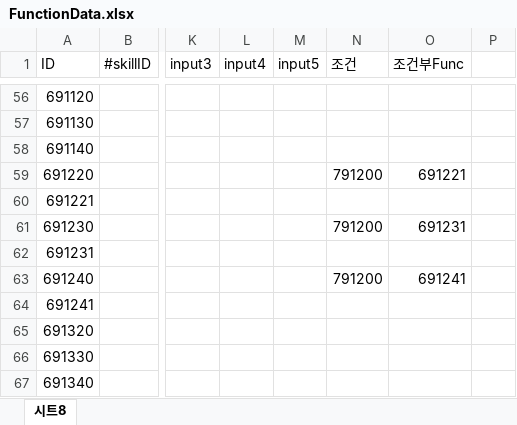
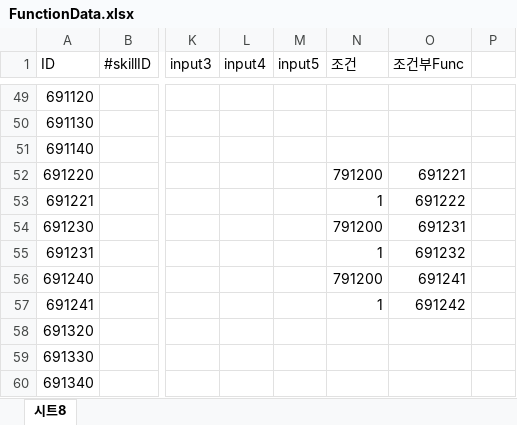
Before and after one commit to leejhee/DG_Project, an Excel workbook: DataGenerator/XLSXS/FunctionData.xlsx, sheet 시트8, drawn as a sheet; only a part is shown, gaps mark what is left out; values as stored, in another font and other column widths than the file's, no cell formats; addresses are those after the commit; the diff covers the shown part only; the diff names each change by its address in the sheet, - before the commit and + after, or states it on an @@ line.

```diff
--- a/DataGenerator/XLSXS/FunctionData.xlsx (sheet 시트8)
+++ b/DataGenerator/XLSXS/FunctionData.xlsx (sheet 시트8)
-N53 (조건): (empty)
+N53 (조건): 1
-O53 (조건부Func): (empty)
+O53 (조건부Func): 691222
-N55 (조건): (empty)
+N55 (조건): 1
-O55 (조건부Func): (empty)
+O55 (조건부Func): 691232
-N57 (조건): (empty)
+N57 (조건): 1
-O57 (조건부Func): (empty)
+O57 (조건부Func): 691242
```
Also changed, not shown: 1 added row, 18 removed rows and 57 edited cells elsewhere in this sheet, cell formats, DataGenerator/XLSXS/SkillData.xlsx, 2 other files.
